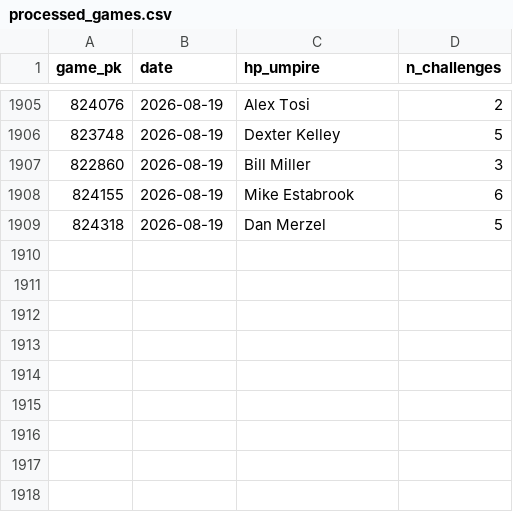
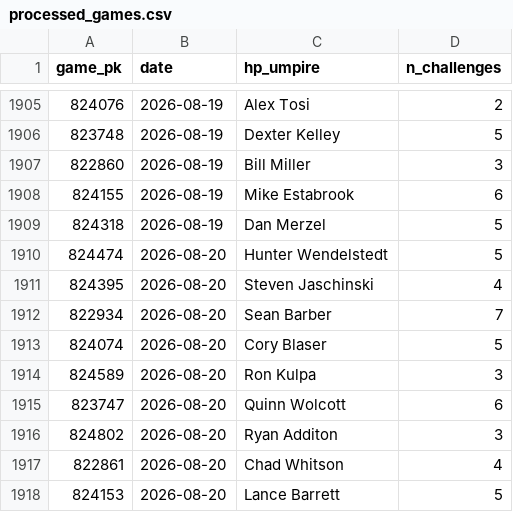
Before and after one commit to jasonbhorne/abs-tracker, a CSV file: data/processed_games.csv, drawn as a sheet; only a part is shown, gaps mark what is left out.

```diff
--- a/data/processed_games.csv
+++ b/data/processed_games.csv
@@ -1909 +1909,10 @@ game_pk,date,hp_umpire,n_challenges
 824318,2026-08-19,Dan Merzel,5
+824474,2026-08-20,Hunter Wendelstedt,5
+824395,2026-08-20,Steven Jaschinski,4
+822934,2026-08-20,Sean Barber,7
+824074,2026-08-20,Cory Blaser,5
+824589,2026-08-20,Ron Kulpa,3
+823747,2026-08-20,Quinn Wolcott,6
+824802,2026-08-20,Ryan Additon,3
+822861,2026-08-20,Chad Whitson,4
+824153,2026-08-20,Lance Barrett,5
```
Also changed, not shown: 3 other files.
